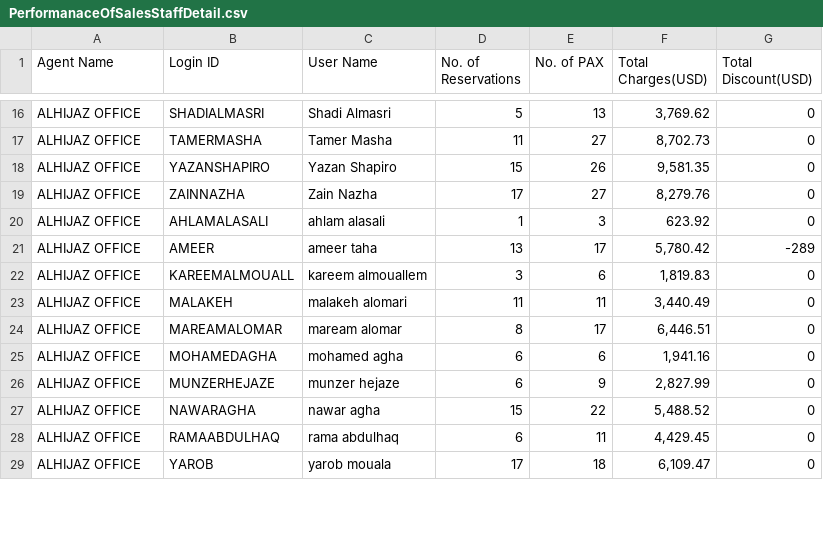
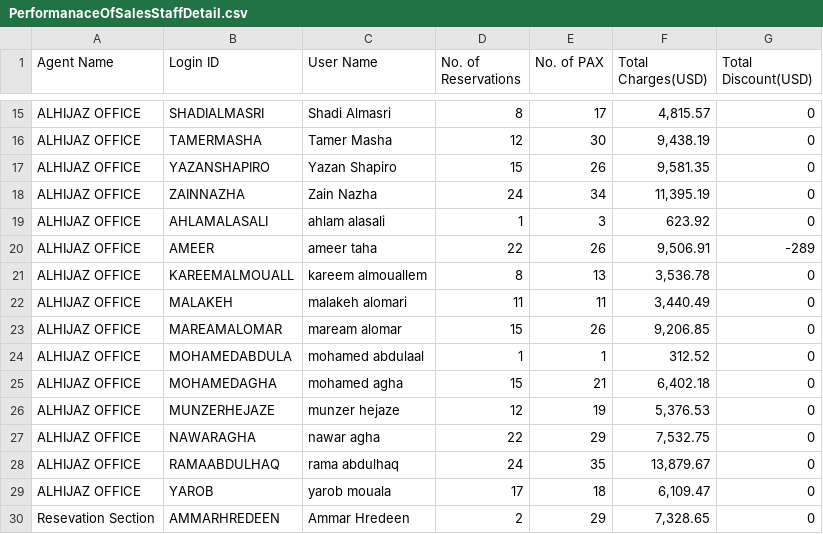
Before and after one commit to EngMustafaYabroudi/Business-Dashboard, a CSV file: data/PerformanaceOfSalesStaffDetail.csv, drawn as a sheet; only a part is shown, gaps mark what is left out; addresses are those after the commit; the diff covers the shown part only; the diff names each change by its address in the sheet, - before the commit and + after, or states it on an @@ line.

```diff
--- a/data/PerformanaceOfSalesStaffDetail.csv
+++ b/data/PerformanaceOfSalesStaffDetail.csv
-D15 (No. of Reservations): 5
+D15 (No. of Reservations): 8
-E15 (No. of PAX): 13
+E15 (No. of PAX): 17
-F15 (Total Charges(USD)): 3,769.62
+F15 (Total Charges(USD)): 4,815.57
-D16 (No. of Reservations): 11
+D16 (No. of Reservations): 12
-E16 (No. of PAX): 27
+E16 (No. of PAX): 30
-F16 (Total Charges(USD)): 8,702.73
+F16 (Total Charges(USD)): 9,438.19
-D18 (No. of Reservations): 17
+D18 (No. of Reservations): 24
-E18 (No. of PAX): 27
+E18 (No. of PAX): 34
-F18 (Total Charges(USD)): 8,279.76
+F18 (Total Charges(USD)): 11,395.19
-D20 (No. of Reservations): 13
+D20 (No. of Reservations): 22
-E20 (No. of PAX): 17
+E20 (No. of PAX): 26
-F20 (Total Charges(USD)): 5,780.42
+F20 (Total Charges(USD)): 9,506.91
-D21 (No. of Reservations): 3
+D21 (No. of Reservations): 8
-E21 (No. of PAX): 6
+E21 (No. of PAX): 13
-F21 (Total Charges(USD)): 1,819.83
+F21 (Total Charges(USD)): 3,536.78
-D23 (No. of Reservations): 8
+D23 (No. of Reservations): 15
-E23 (No. of PAX): 17
+E23 (No. of PAX): 26
-F23 (Total Charges(USD)): 6,446.51
+F23 (Total Charges(USD)): 9,206.85
+row 24: ALHIJAZ OFFICE | MOHAMEDABDULA | mohamed abdulaal | 1 | 1 | 312.52 | 0
-D25 (No. of Reservations): 6
+D25 (No. of Reservations): 15
-E25 (No. of PAX): 6
+E25 (No. of PAX): 21
-F25 (Total Charges(USD)): 1,941.16
+F25 (Total Charges(USD)): 6,402.18
-D26 (No. of Reservations): 6
+D26 (No. of Reservations): 12
-E26 (No. of PAX): 9
+E26 (No. of PAX): 19
-F26 (Total Charges(USD)): 2,827.99
+F26 (Total Charges(USD)): 5,376.53
-D27 (No. of Reservations): 15
+D27 (No. of Reservations): 22
-E27 (No. of PAX): 22
+E27 (No. of PAX): 29
-F27 (Total Charges(USD)): 5,488.52
+F27 (Total Charges(USD)): 7,532.75
-D28 (No. of Reservations): 6
+D28 (No. of Reservations): 24
-E28 (No. of PAX): 11
+E28 (No. of PAX): 35
-F28 (Total Charges(USD)): 4,429.45
+F28 (Total Charges(USD)): 13,879.67
+row 30: Resevation Section | AMMARHREDEEN | Ammar Hredeen | 2 | 29 | 7,328.65 | 0
```
Also changed, not shown: 5 added rows, 1 removed row and 55 edited cells elsewhere in this file, data/CompanyPaymentReport (6).csv, processed/CompanyPaymentReport (6)_processed.csv, 19 other files.
